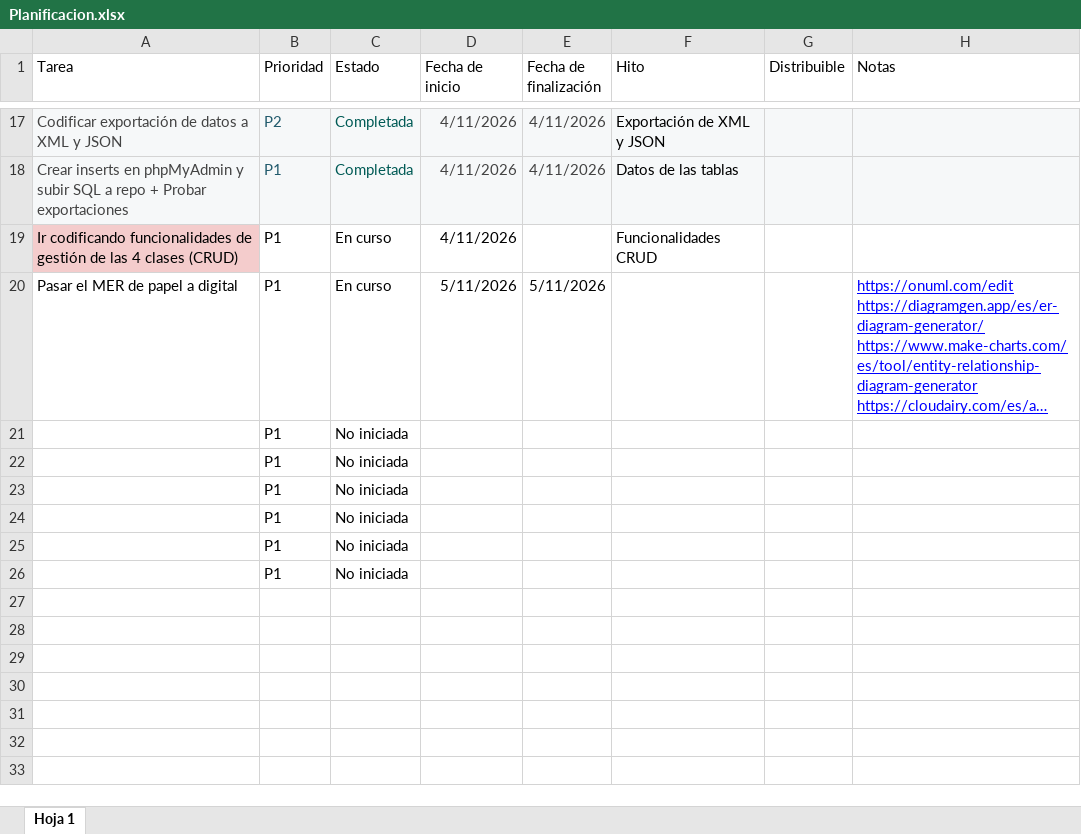
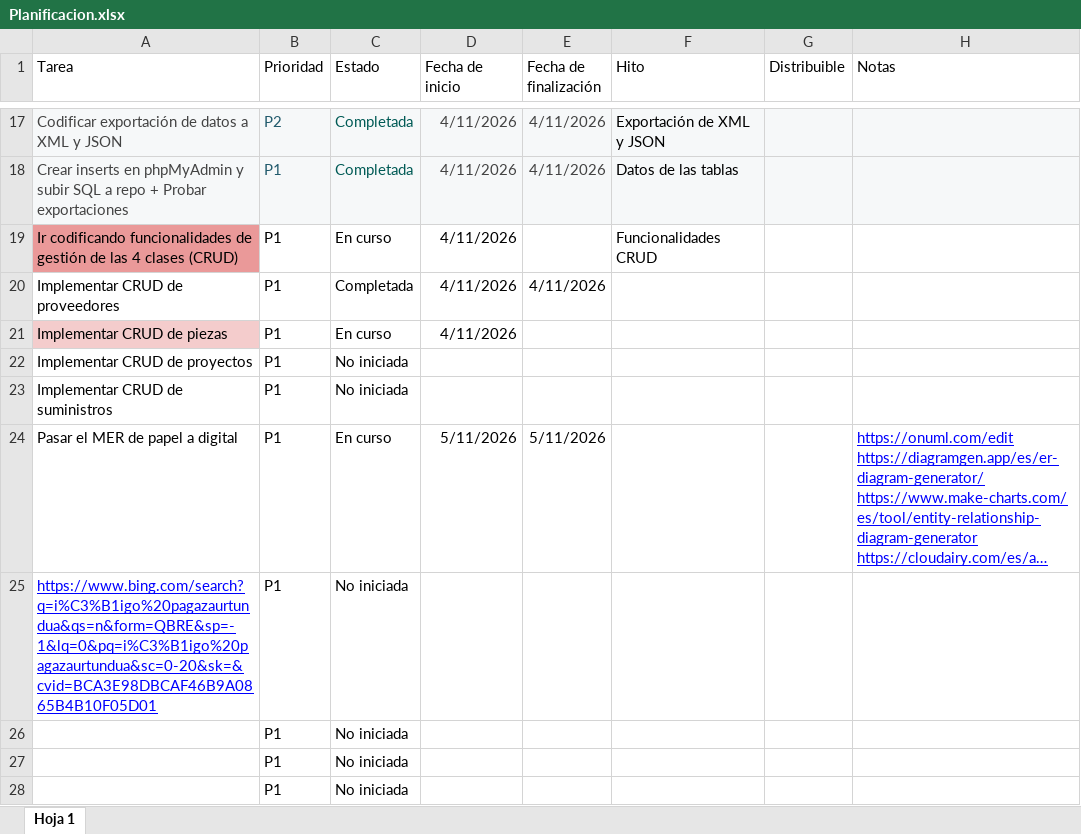
Before and after one commit to Lorena-Arbe-Sanchez/Repo_Suministros, an Excel workbook: Planificacion.xlsx, sheet Hoja 1, drawn as a sheet; only a part is shown, gaps mark what is left out; the shorter side is filled out with more unchanged rows; long unchanged cells end in …; values as stored, in another font and other column widths than the file's, no borders; charts and pictures and table styles not drawn; addresses are those after the commit; the diff names each change by its address in the sheet, - before the commit and + after, or states it on an @@ line.

Commit message:
Implementar CRUD de piezas (todavía sin probar)

```diff
--- a/Planificacion.xlsx (sheet Hoja 1)
+++ b/Planificacion.xlsx (sheet Hoja 1)
-A19 fill: #F4CCCC
+A19 fill: #EA9999
+row 20: Implementar CRUD de proveedores | P1 | Completada | 4/11/2026 | 4/11/2026
+row 21: Implementar CRUD de piezas | P1 | En curso | 4/11/2026
+row 22: Implementar CRUD de proyectos | P1 | No iniciada
+row 23: Implementar CRUD de suministros | P1 | No iniciada
-A25 (Tarea): (empty)
+A25 (Tarea): https://www.bing.com/search?q=i%C3%B1igo%20pagazaurtundua&qs=n&form=QBRE&sp=-1&lq=0&pq=i%C3%B1igo%20pagazaurtundua&sc=0-20&sk=&cvid=BCA3E98DBCAF46B9A0865B4B10F05D01
```
Also changed, not shown: 5 other files.
